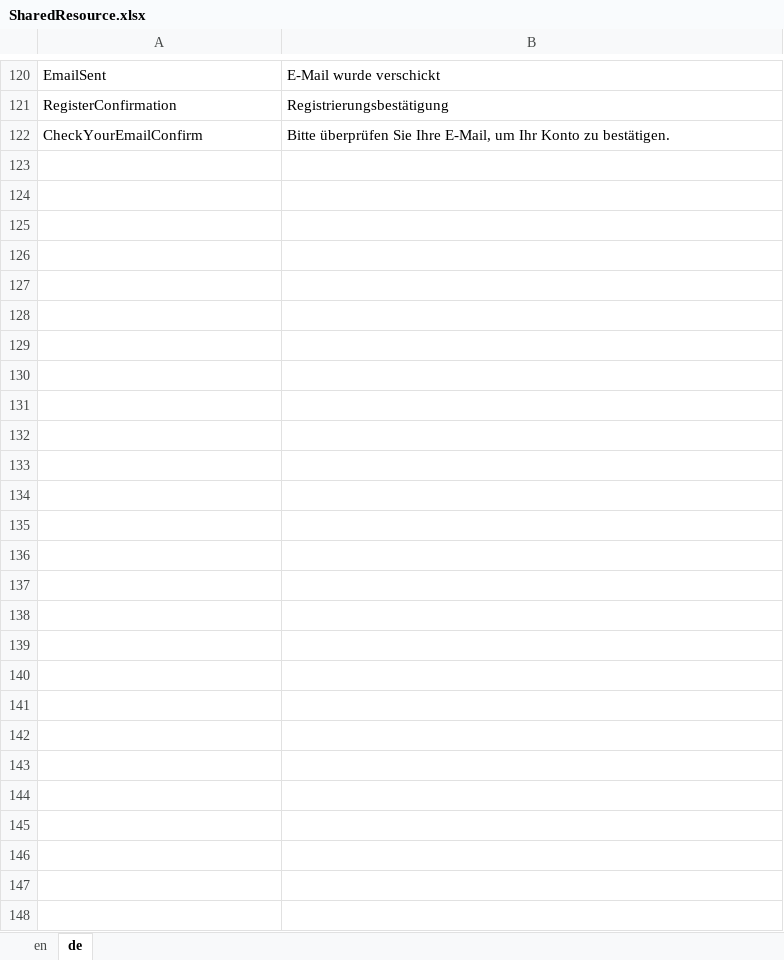
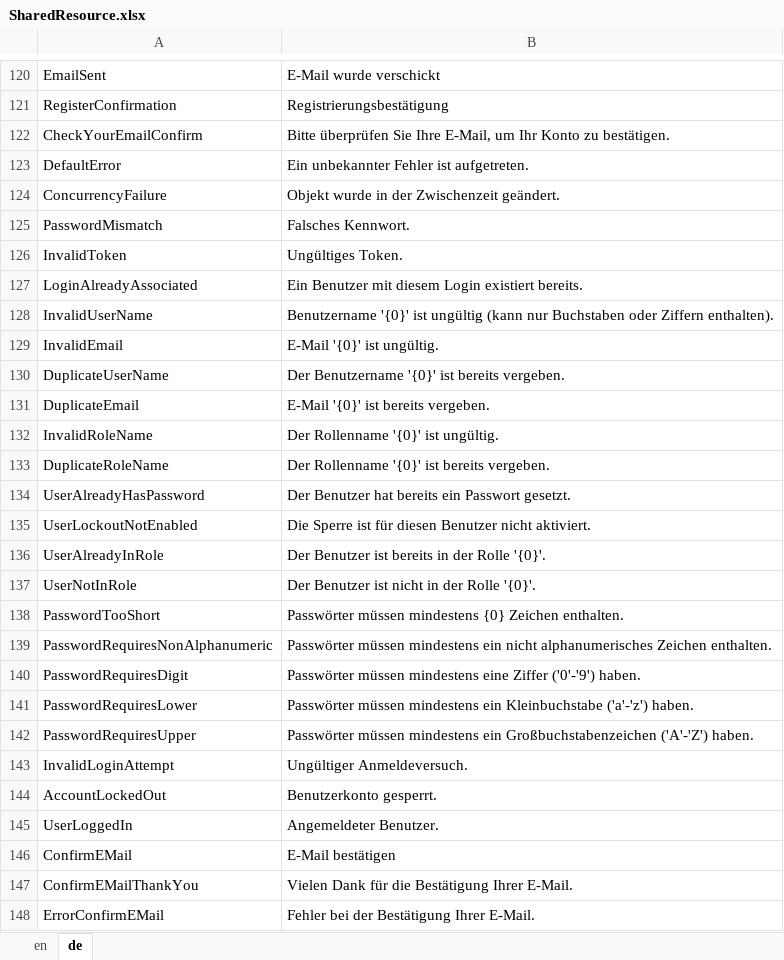
Before and after one commit to theodoracatos/vitae, an Excel workbook: Vitae/Library/Resources/SharedResource.xlsx, sheet de, drawn as a sheet; only a part is shown, gaps mark what is left out; values as stored, in another font and other column widths than the file's, no borders; the diff names each change by its address in the sheet, - before the commit and + after, or states it on an @@ line.

```diff
--- a/Vitae/Library/Resources/SharedResource.xlsx (sheet de)
+++ b/Vitae/Library/Resources/SharedResource.xlsx (sheet de)
+row 123: DefaultError | Ein unbekannter Fehler ist aufgetreten.
+row 124: ConcurrencyFailure | Objekt wurde in der Zwischenzeit geändert.
+row 125: PasswordMismatch | Falsches Kennwort.
+row 126: InvalidToken | Ungültiges Token.
+row 127: LoginAlreadyAssociated | Ein Benutzer mit diesem Login existiert bereits.
+row 128: InvalidUserName | Benutzername '{0}' ist ungültig (kann nur Buchstaben oder Ziffern enthalten).
+row 129: InvalidEmail | E-Mail '{0}' ist ungültig.
+row 130: DuplicateUserName | Der Benutzername '{0}' ist bereits vergeben.
+row 131: DuplicateEmail | E-Mail '{0}' ist bereits vergeben.
+row 132: InvalidRoleName | Der Rollenname '{0}' ist ungültig.
+row 133: DuplicateRoleName | Der Rollenname '{0}' ist bereits vergeben.
+row 134: UserAlreadyHasPassword | Der Benutzer hat bereits ein Passwort gesetzt.
+row 135: UserLockoutNotEnabled | Die Sperre ist für diesen Benutzer nicht aktiviert.
+row 136: UserAlreadyInRole | Der Benutzer ist bereits in der Rolle '{0}'.
+row 137: UserNotInRole | Der Benutzer ist nicht in der Rolle '{0}'.
+row 138: PasswordTooShort | Passwörter müssen mindestens {0} Zeichen enthalten.
+row 139: PasswordRequiresNonAlphanumeric | Passwörter müssen mindestens ein nicht alphanumerisches Zeichen enthalten.
+row 140: PasswordRequiresDigit | Passwörter müssen mindestens eine Ziffer ('0'-'9') haben.
+row 141: PasswordRequiresLower | Passwörter müssen mindestens ein Kleinbuchstabe ('a'-'z') haben.
+row 142: PasswordRequiresUpper | Passwörter müssen mindestens ein Großbuchstabenzeichen ('A'-'Z') haben.
+row 143: InvalidLoginAttempt | Ungültiger Anmeldeversuch.
+row 144: AccountLockedOut | Benutzerkonto gesperrt.
+row 145: UserLoggedIn | Angemeldeter Benutzer.
+row 146: ConfirmEMail | E-Mail bestätigen
+row 147: ConfirmEMailThankYou | Vielen Dank für die Bestätigung Ihrer E-Mail.
+row 148: ErrorConfirmEMail | Fehler bei der Bestätigung Ihrer E-Mail.
```
Also changed, not shown: sheet en, 12 other files.
